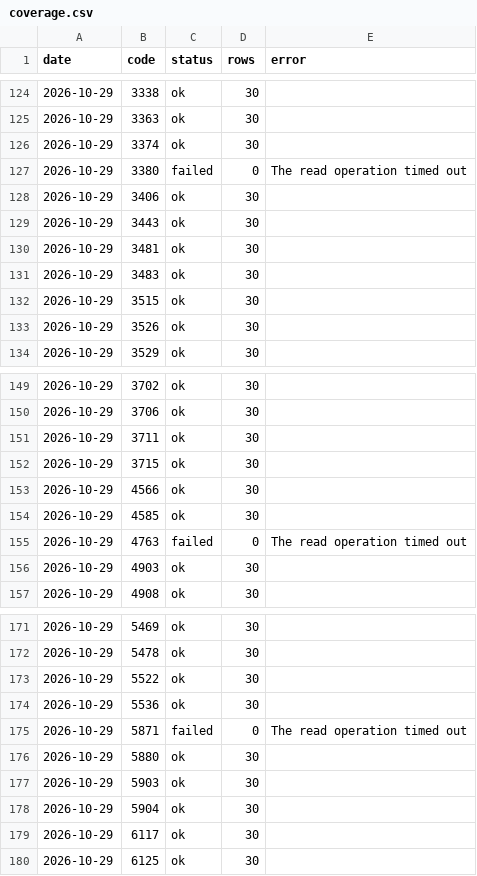
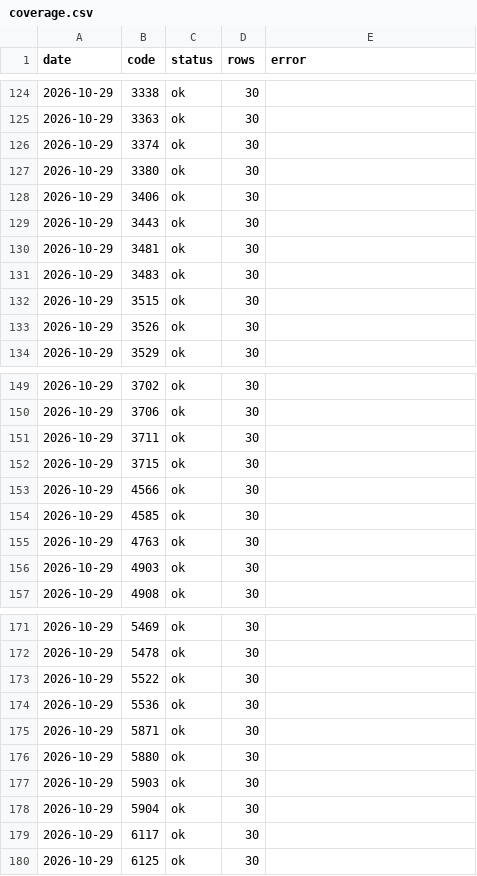
Before and after one commit to leowang51768-ops/lobster-radar-cloud, a CSV file: branch_tracker/data/coverage.csv, drawn as a sheet; only a part is shown, gaps mark what is left out.

```diff
--- a/branch_tracker/data/coverage.csv
+++ b/branch_tracker/data/coverage.csv
@@ -126,3 +126,3 @@
 2026-10-29,3374,ok,30,
-2026-10-29,3380,failed,0,The read operation timed out
+2026-10-29,3380,ok,30,
 2026-10-29,3406,ok,30,
@@ -154,3 +154,3 @@
 2026-10-29,4585,ok,30,
-2026-10-29,4763,failed,0,The read operation timed out
+2026-10-29,4763,ok,30,
 2026-10-29,4903,ok,30,
@@ -174,3 +174,3 @@
 2026-10-29,5536,ok,30,
-2026-10-29,5871,failed,0,The read operation timed out
+2026-10-29,5871,ok,30,
 2026-10-29,5880,ok,30,
```
Also changed, not shown: branch_tracker/data/current_candidates.csv, 10 other files.
